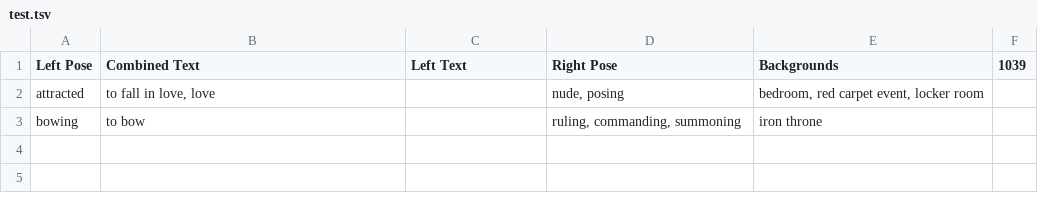
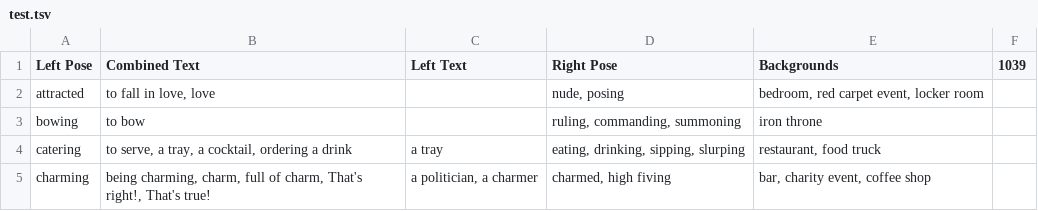
Before and after one commit to 0leksij/COMP30880_ComicBoys, a TSV file: src/main/resources/test.tsv, drawn as a sheet.

```diff
--- a/src/main/resources/test.tsv
+++ b/src/main/resources/test.tsv
@@ -3 +3,3 @@ attracted	to fall in love, love		nude, posing	bedroom, red carpet event, locker
 bowing	to bow		ruling, commanding, summoning	iron throne
+catering	to serve, a tray, a cocktail, ordering a drink	a tray	eating, drinking, sipping, slurping	restaurant, food truck
+charming	being charming, charm, full of charm, That's right!, That's true!	a politician, a charmer	charmed, high fiving	bar, charity event, coffee shop
```
Also changed, not shown: 5 other files.
